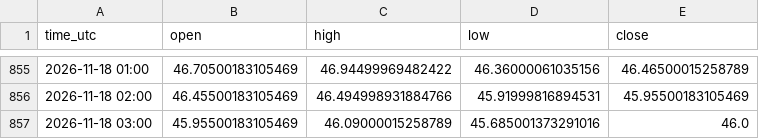
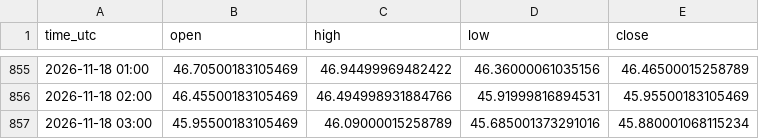
Before and after one commit to jarbays00001/fx-data, a CSV file: data/XAGUSD_H1.csv, drawn as a sheet; only a part is shown, gaps mark what is left out.

```diff
--- a/data/XAGUSD_H1.csv
+++ b/data/XAGUSD_H1.csv
@@ -856,2 +856,2 @@ time_utc,open,high,low,close
 2026-11-18 02:00,46.45500183105469,46.494998931884766,45.91999816894531,45.95500183105469
-2026-11-18 03:00,45.95500183105469,46.09000015258789,45.685001373291016,46.0
+2026-11-18 03:00,45.95500183105469,46.09000015258789,45.685001373291016,45.880001068115234
```
Also changed, not shown: data/XAUUSD_H1.csv, 1 other file.
